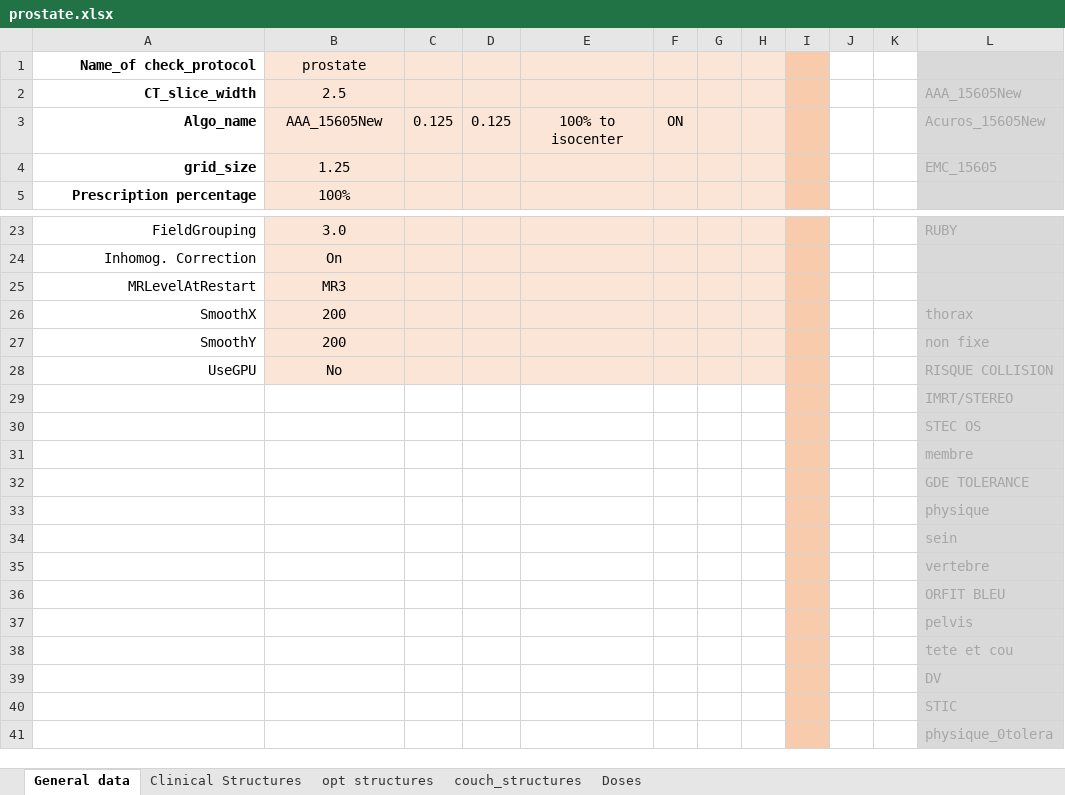
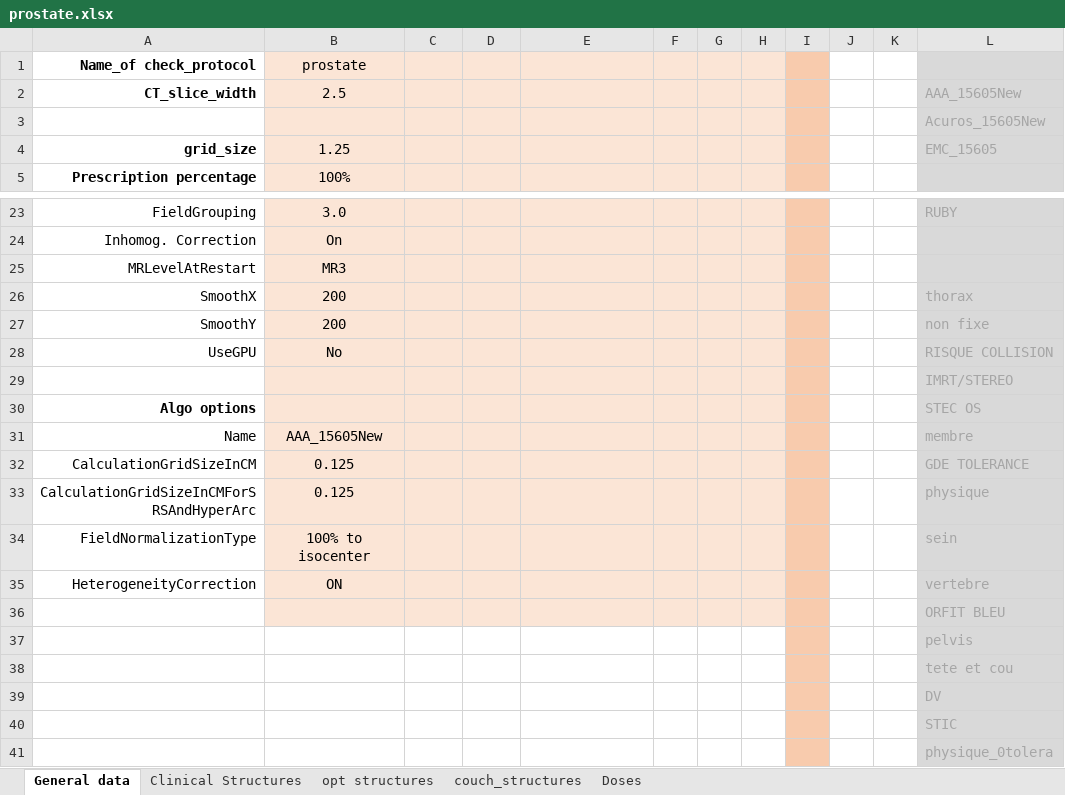
Before and after one commit to fxarnaud/PlanCheck_IUCT, an Excel workbook: Plancheck/check_protocol/prostate.xlsx, sheet General data, drawn as a sheet; only a part is shown, gaps mark what is left out; values as stored, in another font and other column widths than the file's, no borders; removed rows and columns are numbered as before the commit, all else as after; the diff names each change by its address in the sheet, - before the commit and + after, or states it on an @@ line.

```diff
--- a/Plancheck/check_protocol/prostate.xlsx (sheet General data)
+++ b/Plancheck/check_protocol/prostate.xlsx (sheet General data)
-row 3: Algo_name | AAA_15605New | 0.125 | 0.125 | 100% to isocenter | ON |  |  |  |  |  | Acuros_15605New
+row 3:  |  |  |  |  |  |  |  |  |  |  | Acuros_15605New
-B29:H30 fill: none
+B29:H30 fill: #FBE5D6
-A30 (Name_of check_protocol): (empty)
+A30 (Name_of check_protocol): Algo options
-row 31:  |  |  |  |  |  |  |  |  |  |  | membre
-row 32:  |  |  |  |  |  |  |  |  |  |  | GDE TOLERANCE
-row 33:  |  |  |  |  |  |  |  |  |  |  | physique
-row 34:  |  |  |  |  |  |  |  |  |  |  | sein
-row 35:  |  |  |  |  |  |  |  |  |  |  | vertebre
+row 31: Name | AAA_15605New |  |  |  |  |  |  |  |  |  | membre
+row 32: CalculationGridSizeInCM | 0.125 |  |  |  |  |  |  |  |  |  | GDE TOLERANCE
+row 33: CalculationGridSizeInCMForSRSAndHyperArc | 0.125 |  |  |  |  |  |  |  |  |  | physique
+row 34: FieldNormalizationType | 100% to isocenter |  |  |  |  |  |  |  |  |  | sein
+row 35: HeterogeneityCorrection | ON |  |  |  |  |  |  |  |  |  | vertebre
-B36:H36 fill: none
+B36:H36 fill: #FBE5D6
```
Also changed, not shown: Plancheck/check_protocol/paroi ganglions.xlsx, Plancheck/check_protocol/sein ganglions hypo.xlsx, 14 other files.
